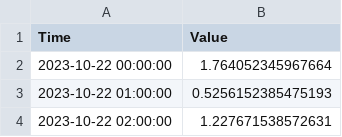
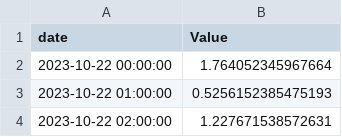
Before and after one commit to TomasBorsje/WFTNet, a CSV file: dataset/constructed/global_local_periodicity.csv, drawn as a sheet; only a part is shown.

Commit message:
Update dataset column names

```diff
--- a/dataset/constructed/global_local_periodicity.csv
+++ b/dataset/constructed/global_local_periodicity.csv
@@ -1,2 +1,2 @@
-Time,Value
+date,Value
 2023-10-22 00:00:00,1.764052345967664
```
Also changed, not shown: dataset/constructed/global_periodicity.csv, dataset/constructed/local_periodicity.csv, 1 other file.
